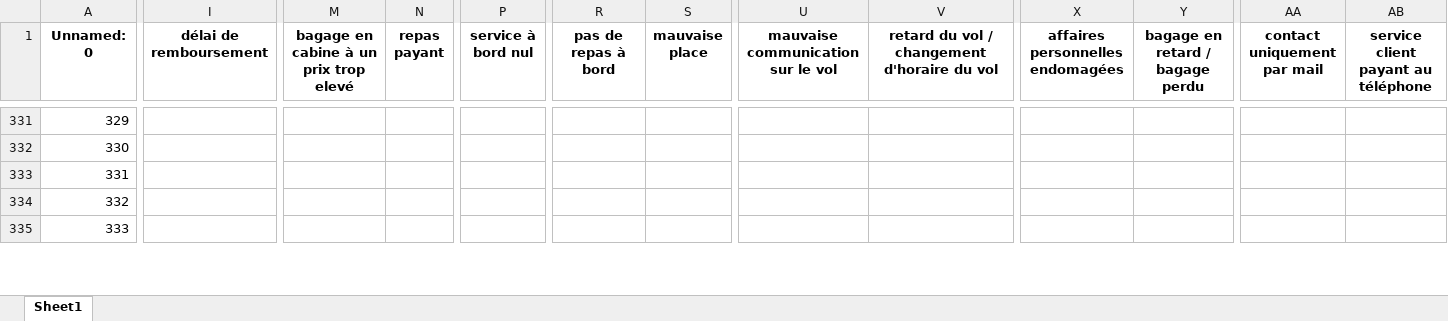
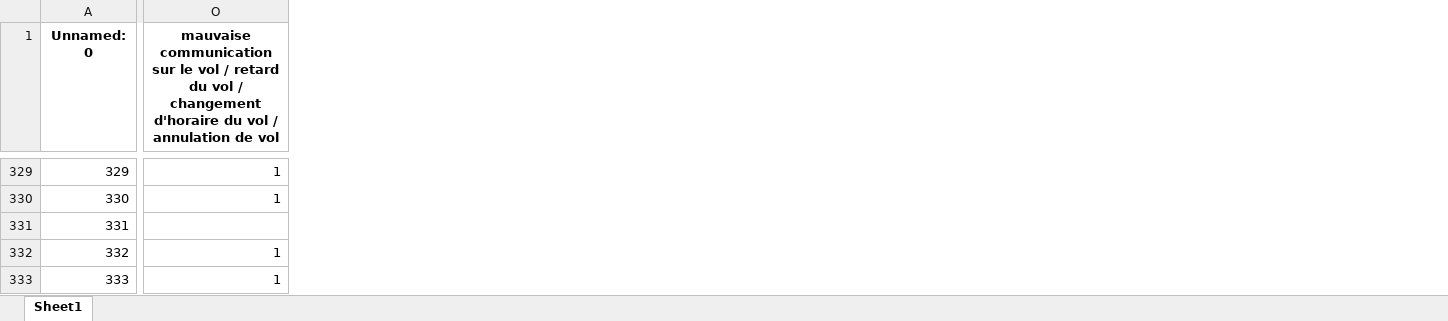
Before and after one commit to ramamo17/NLP_airline, an Excel workbook: airlines_reviews_preprocessed_labeled.xlsx, sheet Sheet1, drawn as a sheet; only a part is shown, gaps mark what is left out; values as stored, in another font and other column widths than the file's, no borders; removed rows and columns are numbered as before the commit, all else as after; the diff covers the shown part only; the diff names each change by its address in the sheet, - before the commit and + after, or states it on an @@ line.

```diff
--- a/airlines_reviews_preprocessed_labeled.xlsx (sheet Sheet1)
+++ b/airlines_reviews_preprocessed_labeled.xlsx (sheet Sheet1)
-column I (délai de remboursement), empty
-column M, row 1: bagage en cabine à un prix trop elevé
-column N (repas payant), empty
-column P (service à bord nul), empty
-column R (pas de repas à bord), empty
-column S (mauvaise place), empty
-column U, row 1: mauvaise communication sur le vol
-column X (affaires personnelles endomagées), empty
-column Y (bagage en retard / bagage perdu), empty
-column AA (contact uniquement par mail), empty
-column AB, row 1: service client payant au téléphone
-O1: retard du vol / changement d'horaire du vol
+O1: mauvaise communication sur le vol / retard du vol / changement d'horaire du vol / annulation de vol
-O329:O330: (empty)
+O329:O330: 1
-O332:O333: (empty)
+O332:O333: 1
```
Also changed, not shown: 2 removed rows, 4 removed columns and 152 edited cells elsewhere in this sheet, df_2_dataset.xlsx, 2 other files.
